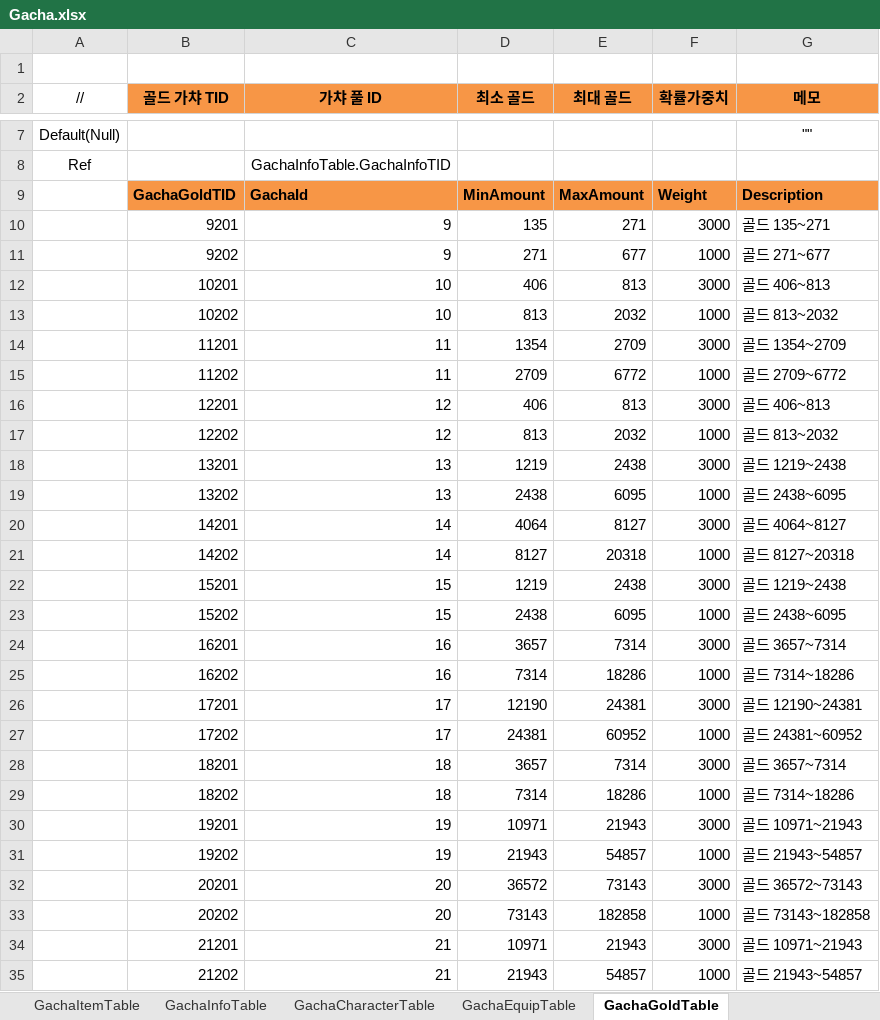
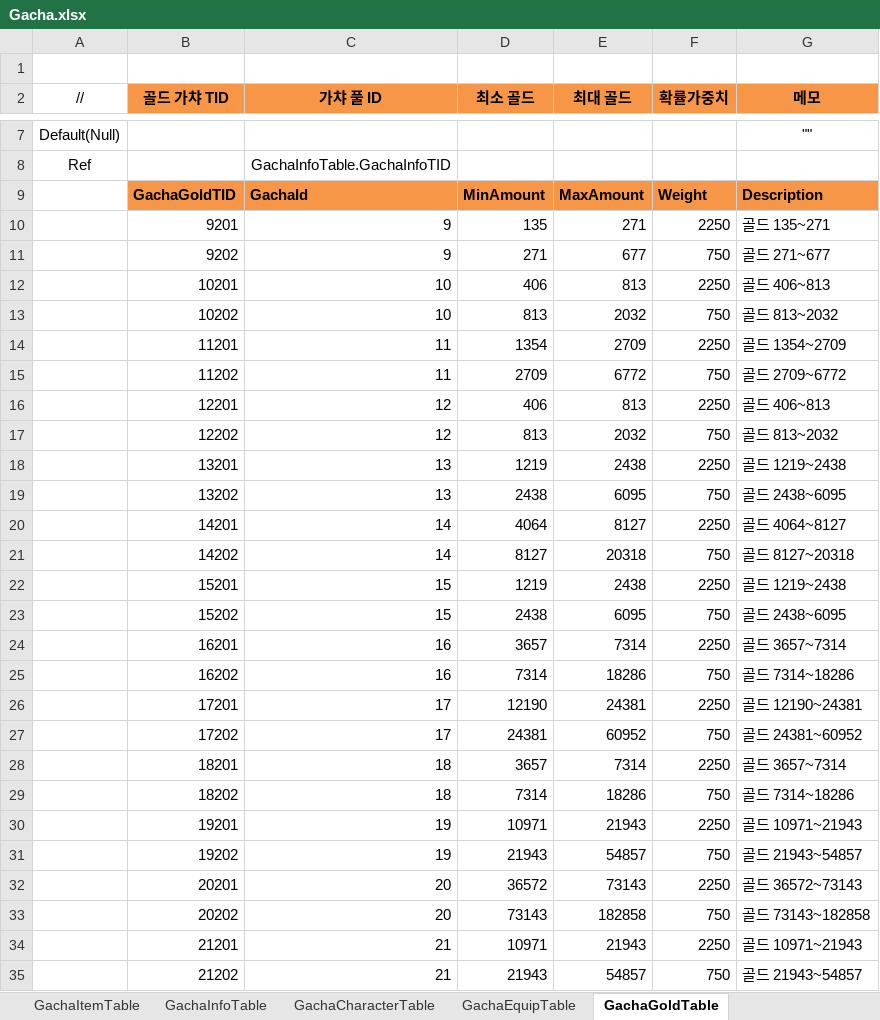
Before and after one commit to JeongTaeWoong99/Windows_simulator, an Excel workbook: GameDesign/Excel/Gacha.xlsx, sheet GachaGoldTable, drawn as a sheet; only a part is shown, gaps mark what is left out; values as stored, in another font and other column widths than the file's, no borders; the diff covers the shown part only; the diff names each change by its address in the sheet, - before the commit and + after, or states it on an @@ line.

Commit message:
feat: 아이템 다양화 및 상자 보상 개편을 반영한다 (T-112)
- Item.xlsx: 신규 일회성 소모품 6종 및 분해 재료 1종 추가 (총 183종), 상자 전용 3종 용도 확정
- Gacha.xlsx: 상자 15종 골드·자원 가중치 조정 및 신규 소모품 반영, 황금 열쇠 전용 '비밀 금고(GachaId 24)' 풀 신설
- GameDesign/design/item/README.md: 기획 명세 및 순환 루프 갱신
- tasks/T-112-아이템다양화.md: 완료 처리
- DataLog 및 바이너리(.bytes) 생성 동기화

```diff
--- a/GameDesign/Excel/Gacha.xlsx (sheet GachaGoldTable)
+++ b/GameDesign/Excel/Gacha.xlsx (sheet GachaGoldTable)
-F10 (확률가중치): 3000
+F10 (확률가중치): 2250
-F11 (확률가중치): 1000
+F11 (확률가중치): 750
-F12 (확률가중치): 3000
+F12 (확률가중치): 2250
-F13 (확률가중치): 1000
+F13 (확률가중치): 750
-F14 (확률가중치): 3000
+F14 (확률가중치): 2250
-F15 (확률가중치): 1000
+F15 (확률가중치): 750
-F16 (확률가중치): 3000
+F16 (확률가중치): 2250
-F17 (확률가중치): 1000
+F17 (확률가중치): 750
-F18 (확률가중치): 3000
+F18 (확률가중치): 2250
-F19 (확률가중치): 1000
+F19 (확률가중치): 750
-F20 (확률가중치): 3000
+F20 (확률가중치): 2250
-F21 (확률가중치): 1000
+F21 (확률가중치): 750
-F22 (확률가중치): 3000
+F22 (확률가중치): 2250
-F23 (확률가중치): 1000
+F23 (확률가중치): 750
-F24 (확률가중치): 3000
+F24 (확률가중치): 2250
-F25 (확률가중치): 1000
+F25 (확률가중치): 750
-F26 (확률가중치): 3000
+F26 (확률가중치): 2250
-F27 (확률가중치): 1000
+F27 (확률가중치): 750
-F28 (확률가중치): 3000
+F28 (확률가중치): 2250
-F29 (확률가중치): 1000
+F29 (확률가중치): 750
-F30 (확률가중치): 3000
+F30 (확률가중치): 2250
-F31 (확률가중치): 1000
+F31 (확률가중치): 750
-F32 (확률가중치): 3000
+F32 (확률가중치): 2250
-F33 (확률가중치): 1000
+F33 (확률가중치): 750
-F34 (확률가중치): 3000
+F34 (확률가중치): 2250
-F35 (확률가중치): 1000
+F35 (확률가중치): 750
```
Also changed, not shown: 4 edited cells elsewhere in this sheet, sheet GachaItemTable, sheet GachaEquipTable, sheet GachaInfoTable, GameDesign/Excel/Item.xlsx, 17 other files.
